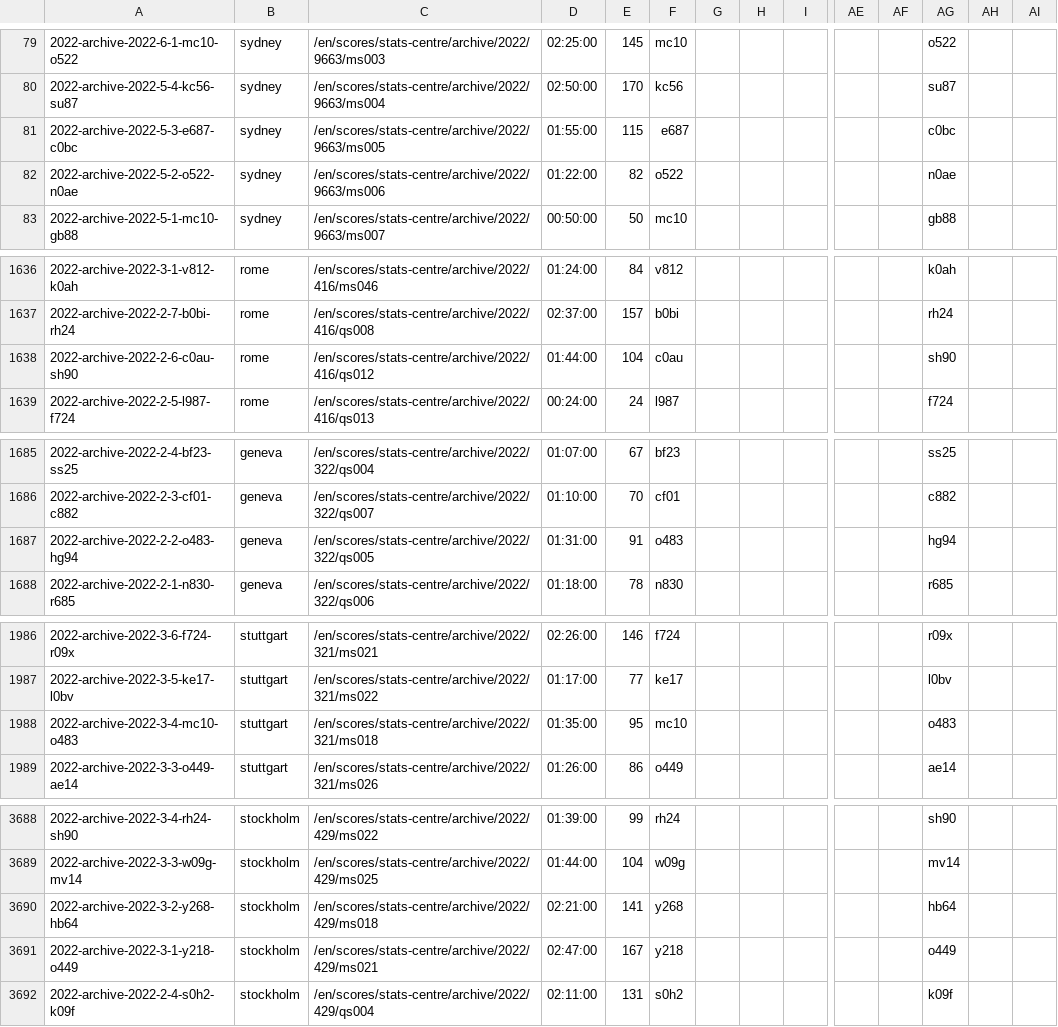
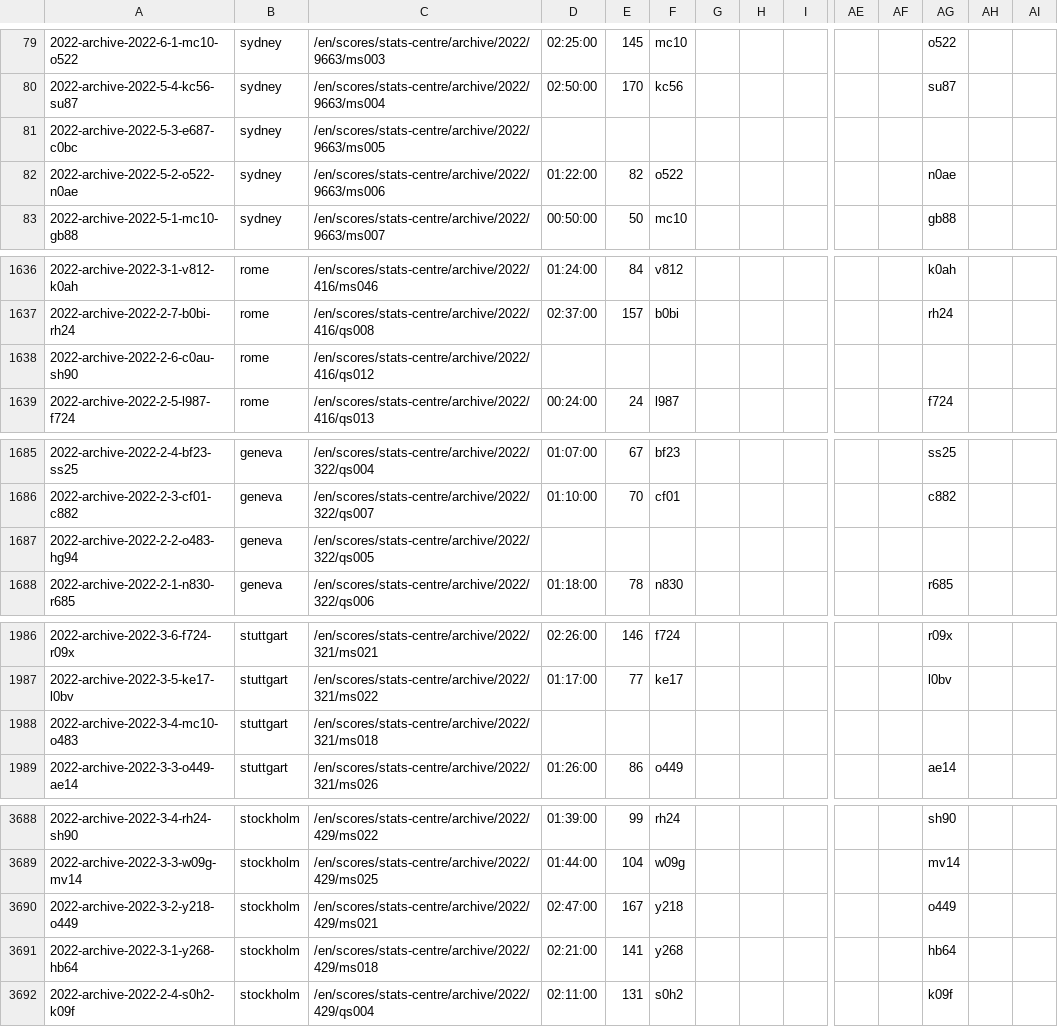
Before and after one commit to armstjc/atp-world-tour-tennis-data, a CSV file: csv/3_match_stats/match_stats_2022.csv, drawn as a sheet; only a part is shown, gaps mark what is left out; removed rows and columns are numbered as before the commit, all else as after; rows hold the shown columns only; the diff covers the shown part only; the diff names each change by its address in the sheet, - before the commit and + after, or states it on an @@ line.

```diff
--- a/csv/3_match_stats/match_stats_2022.csv
+++ b/csv/3_match_stats/match_stats_2022.csv
-D81: 01:55:00
+D81: (empty)
-E81: 115
+E81: (empty)
-F81: e687
+F81: (empty)
-AG81: c0bc
+AG81: (empty)
-D1638: 01:44:00
+D1638: (empty)
-E1638: 104
+E1638: (empty)
-F1638: c0au
+F1638: (empty)
-AG1638: sh90
+AG1638: (empty)
-D1687: 01:31:00
+D1687: (empty)
-E1687: 91
+E1687: (empty)
-F1687: o483
+F1687: (empty)
-AG1687: hg94
+AG1687: (empty)
-D1988: 01:35:00
+D1988: (empty)
-E1988: 95
+E1988: (empty)
-F1988: mc10
+F1988: (empty)
-AG1988: o483
+AG1988: (empty)
-row 3690: 2022-archive-2022-3-2-y268-hb64 | stockholm | /en/scores/stats-centre/archive/2022/429/ms018 | 02:21:00 | 141 | y268 |  |  |  |  |  | hb64
-A3690: 2022-archive-2022-3-1-y218-o449
+A3690: 2022-archive-2022-3-2-y218-o449
+row 3691: 2022-archive-2022-3-1-y268-hb64 | stockholm | /en/scores/stats-centre/archive/2022/429/ms018 | 02:21:00 | 141 | y268 |  |  |  |  |  | hb64
```
Also changed, not shown: 32 edited cells elsewhere in this file.
